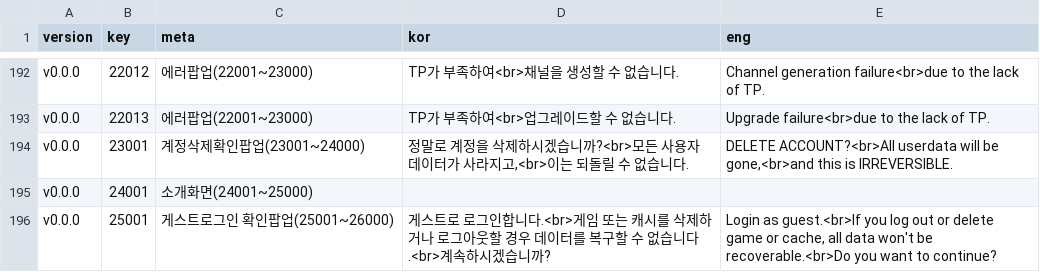
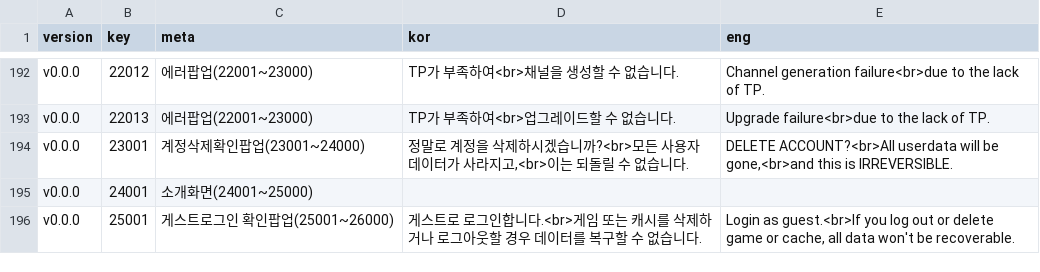
Before and after one commit to adelie-penguin-sw/Intelligence-Data, a CSV file: Text.csv, drawn as a sheet; only a part is shown, gaps mark what is left out.

Commit message:
Fix: 게스트로그인확인팝업 텍스트 수정

```diff
--- a/Text.csv
+++ b/Text.csv
@@ -195,2 +195,2 @@ v0.0.0,23001,계정삭제확인팝업(23001~24000),"정말로 계정을 삭제
 v0.0.0,24001,소개화면(24001~25000),"",""
-v0.0.0,25001,게스트로그인 확인팝업(25001~26000),"게스트로 로그인합니다.<br>게임 또는 캐시를 삭제하거나 로그아웃할 경우 데이터를 복구할 수 없습니다.<br>계속하시겠습니까?","Login as guest.<br>If you log out or delete game or cache, all data won't be recoverable.<br>Do you want to continue?"
+v0.0.0,25001,게스트로그인 확인팝업(25001~26000),"게스트로 로그인합니다.<br>게임 또는 캐시를 삭제하거나 로그아웃할 경우 데이터를 복구할 수 없습니다.","Login as guest.<br>If you log out or delete game or cache, all data won't be recoverable."
```
